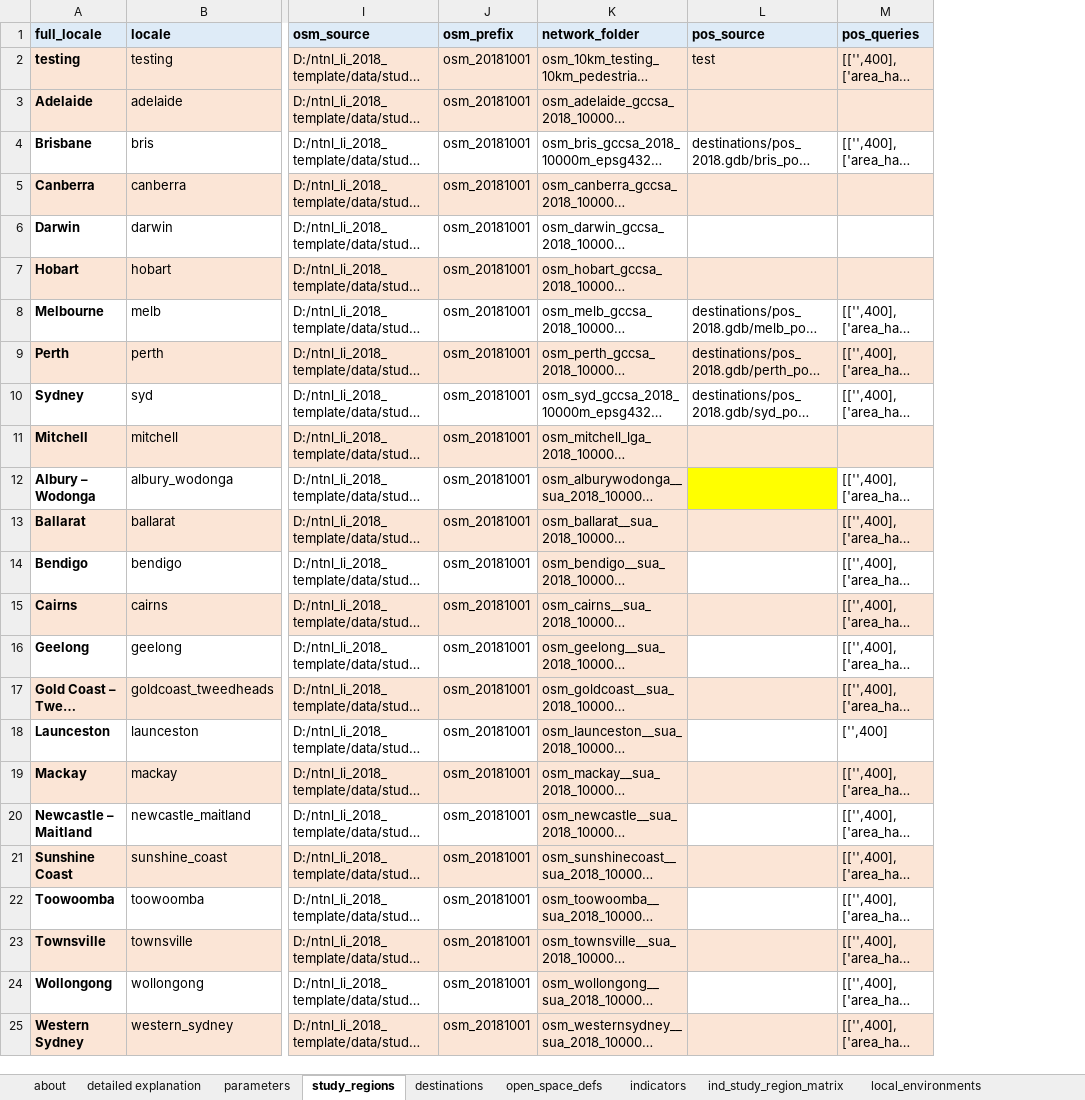
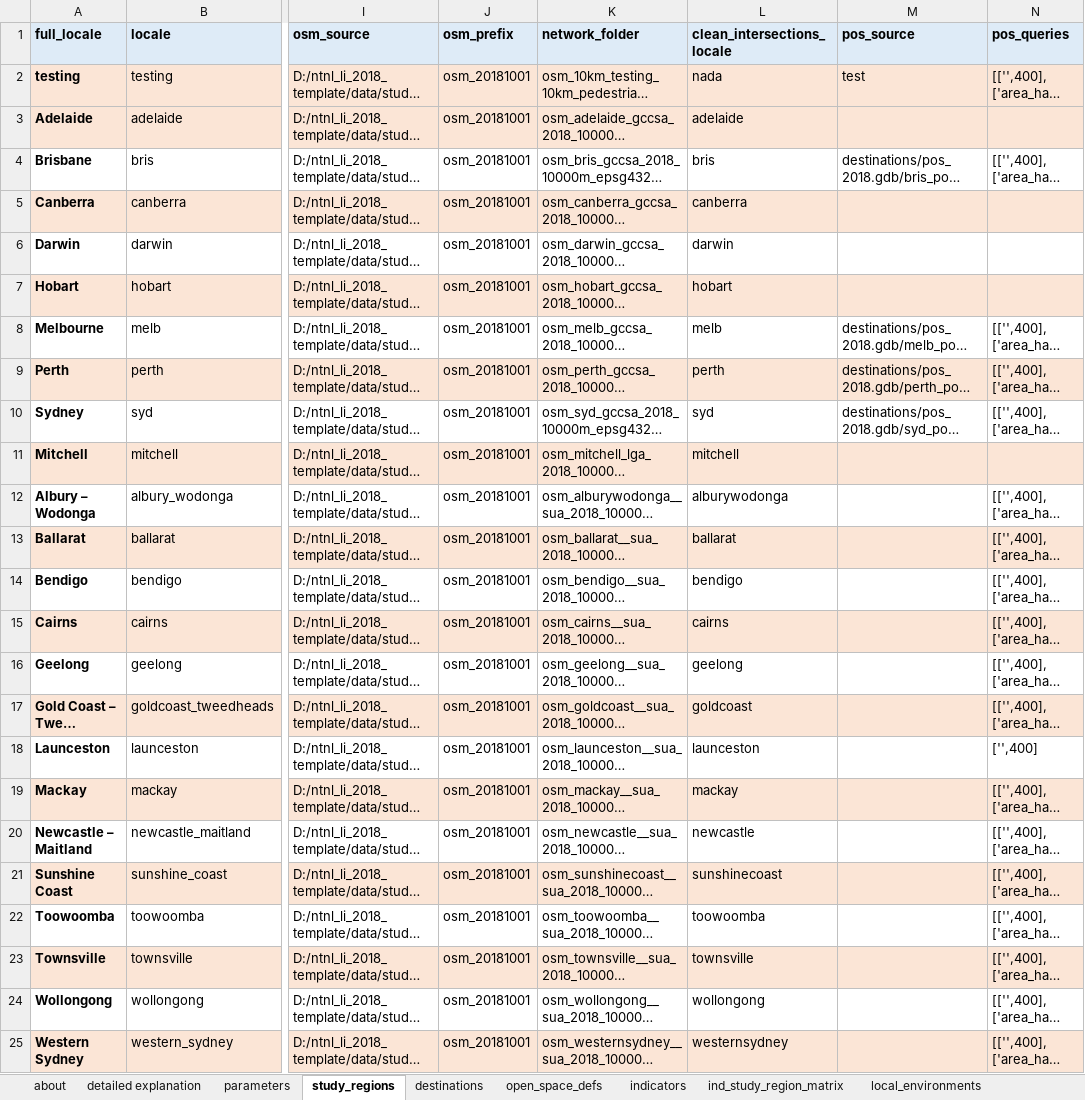
Before and after one commit to healthy-liveable-cities/australian-national-liveability-study, an Excel workbook: ind_study_region_matrix.xlsx, sheet study_regions, drawn as a sheet; only a part is shown, gaps mark what is left out; long unchanged cells end in …; values as stored, in another font and other column widths than the file's, no borders; addresses are those after the commit; the diff names each change by its address in the sheet, - before the commit and + after, or states it on an @@ line.

Commit message:
updated street connectivity to use OSMnx derived clean intersections, following advice from Bec that these are good

```diff
--- a/ind_study_region_matrix.xlsx (sheet study_regions)
+++ b/ind_study_region_matrix.xlsx (sheet study_regions)
+column L (clean_intersections_locale), rows 2-25: nada | adelaide | bris | canberra | darwin | hobart | melb | perth | syd | mitchell | alburywodonga | ballarat | bendigo | cairns | geelong | goldcoast | launceston | mackay | newcastle | sunshinecoast | toowoomba | townsville | wollongong | westernsydney
-K12 fill: #FBE5D6
+K12 fill: none
-M12 fill: #FFFF00
+M12 fill: none
-K14 fill: #FBE5D6
+K14 fill: none
-K16 fill: #FBE5D6
+K16 fill: none
-K18 fill: #FBE5D6
+K18 fill: none
-K20 fill: #FBE5D6
+K20 fill: none
-K22 fill: #FBE5D6
+K22 fill: none
-K24 fill: #FBE5D6
+K24 fill: none
```
Also changed, not shown: sheet parameters, 3 other files.
